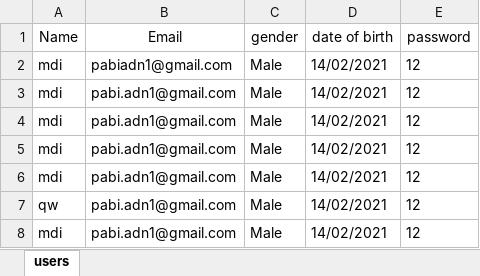
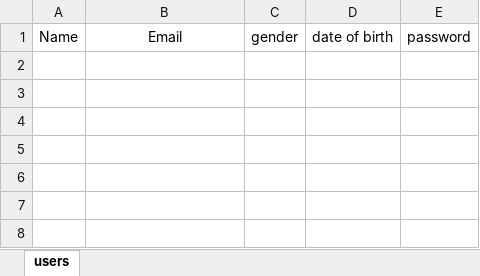
Before and after one commit to Team-dumbos/Train-ticket-booking-system, an Excel workbook: data/user_details.xlsx, sheet users, drawn as a sheet; values as stored, in another font and other column widths than the file's, no borders; table styles not drawn; the diff names each change by its address in the sheet, - before the commit and + after, or states it on an @@ line.

Commit message:
added user file creation

```diff
--- a/data/user_details.xlsx (sheet users)
+++ b/data/user_details.xlsx (sheet users)
-row 2: mdi | pabiadn1@gmail.com | Male | 14/02/2021 | 12
-row 3: mdi | pabi.adn1@gmail.com | Male | 14/02/2021 | 12
-row 4: mdi | pabi.adn1@gmail.com | Male | 14/02/2021 | 12
-row 5: mdi | pabi.adn1@gmail.com | Male | 14/02/2021 | 12
-row 6: mdi | pabi.adn1@gmail.com | Male | 14/02/2021 | 12
-row 7: qw | pabi.adn1@gmail.com | Male | 14/02/2021 | 12
-row 8: mdi | pabi.adn1@gmail.com | Male | 14/02/2021 | 12
```
Also changed, not shown: 4 other files.
